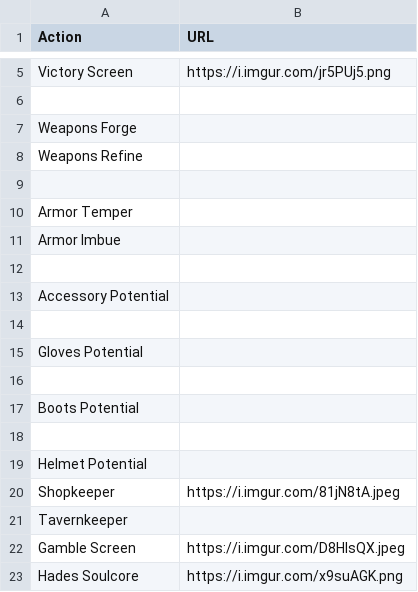
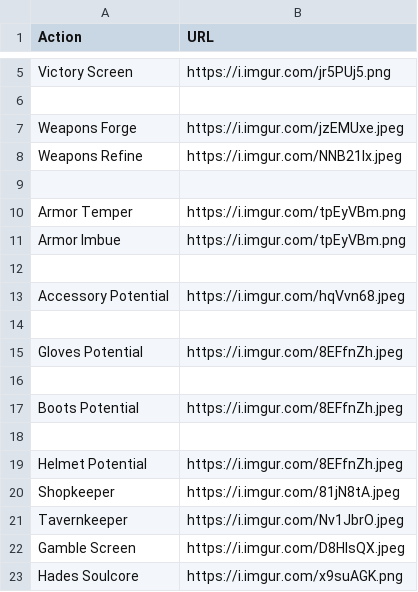
Before and after one commit to davidgao93/Idleology, a CSV file: assets/system.csv, drawn as a sheet; only a part is shown, gaps mark what is left out.

```diff
--- a/assets/system.csv
+++ b/assets/system.csv
@@ -6,17 +6,17 @@ Victory Screen,https://i.imgur.com/jr5PUj5.png
 ,
-Weapons Forge,
-Weapons Refine,
+Weapons Forge,https://i.imgur.com/jzEMUxe.jpeg
+Weapons Refine,https://i.imgur.com/NNB21Ix.jpeg
 ,
-Armor Temper,
-Armor Imbue,
+Armor Temper,https://i.imgur.com/tpEyVBm.png
+Armor Imbue,https://i.imgur.com/tpEyVBm.png
 ,
-Accessory Potential,
+Accessory Potential,https://i.imgur.com/hqVvn68.jpeg
 ,
-Gloves Potential,
+Gloves Potential,https://i.imgur.com/8EFfnZh.jpeg
 ,
-Boots Potential,
+Boots Potential,https://i.imgur.com/8EFfnZh.jpeg
 ,
-Helmet Potential,
+Helmet Potential,https://i.imgur.com/8EFfnZh.jpeg
 Shopkeeper,https://i.imgur.com/81jN8tA.jpeg
-Tavernkeeper,
+Tavernkeeper,https://i.imgur.com/Nv1JbrO.jpeg
 Gamble Screen,https://i.imgur.com/D8HlsQX.jpeg
```
Also changed, not shown: assets/monsters.csv, 5 other files.
